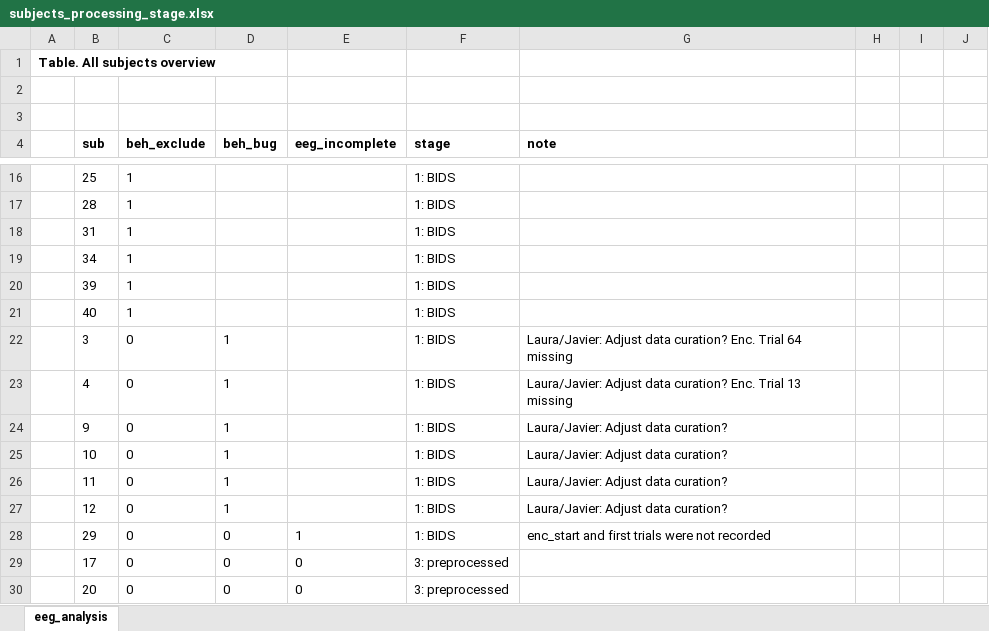
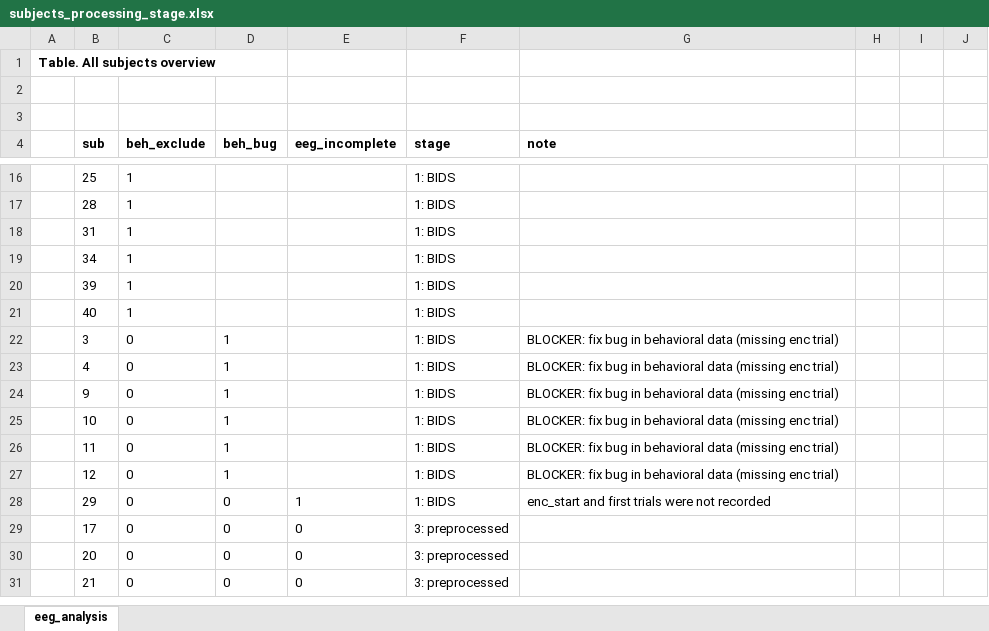
Before and after one commit to noah-mba/LOC_analysis, an Excel workbook: scripts/eeg/subjects_processing_stage.xlsx, sheet eeg_analysis, drawn as a sheet; only a part is shown, gaps mark what is left out; the shorter side is filled out with more unchanged rows; values as stored, in another font and other column widths than the file's, no borders; conditional formats not drawn; the diff names each change by its address in the sheet, - before the commit and + after, or states it on an @@ line.

```diff
--- a/scripts/eeg/subjects_processing_stage.xlsx (sheet eeg_analysis)
+++ b/scripts/eeg/subjects_processing_stage.xlsx (sheet eeg_analysis)
-G22 (note): Laura/Javier: Adjust data curation? Enc. Trial 64 missing
+G22 (note): BLOCKER: fix bug in behavioral data (missing enc trial)
-G23 (note): Laura/Javier: Adjust data curation? Enc. Trial 13 missing
+G23 (note): BLOCKER: fix bug in behavioral data (missing enc trial)
-G24:G27 (note): Laura/Javier: Adjust data curation?
+G24:G27 (note): BLOCKER: fix bug in behavioral data (missing enc trial)
```
Also changed, not shown: 12 other files.
